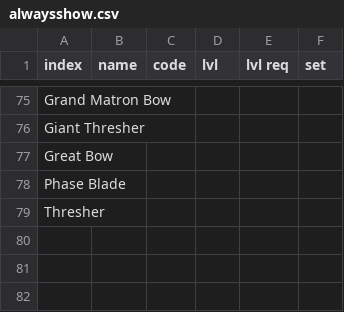
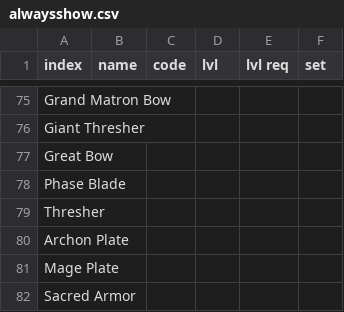
Before and after one commit to basedgod1/d2r-app, a CSV file: data/alwaysshow.csv, drawn as a sheet; only a part is shown, gaps mark what is left out; the diff names each change by its address in the sheet, - before the commit and + after, or states it on an @@ line.

Commit message:
Show armor bases

```diff
--- a/data/alwaysshow.csv
+++ b/data/alwaysshow.csv
+row 80: Archon Plate
+row 81: Mage Plate
+row 82: Sacred Armor
```
Also changed, not shown: 2 other files.
